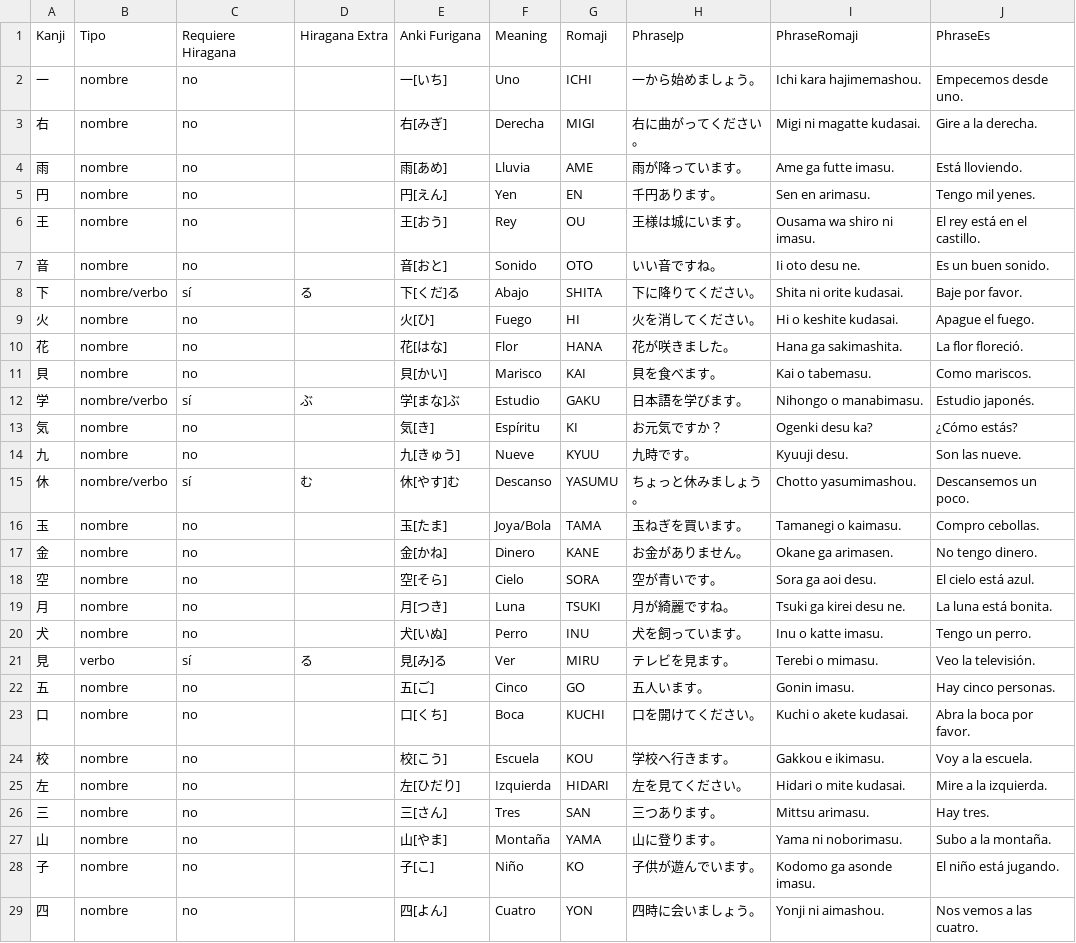
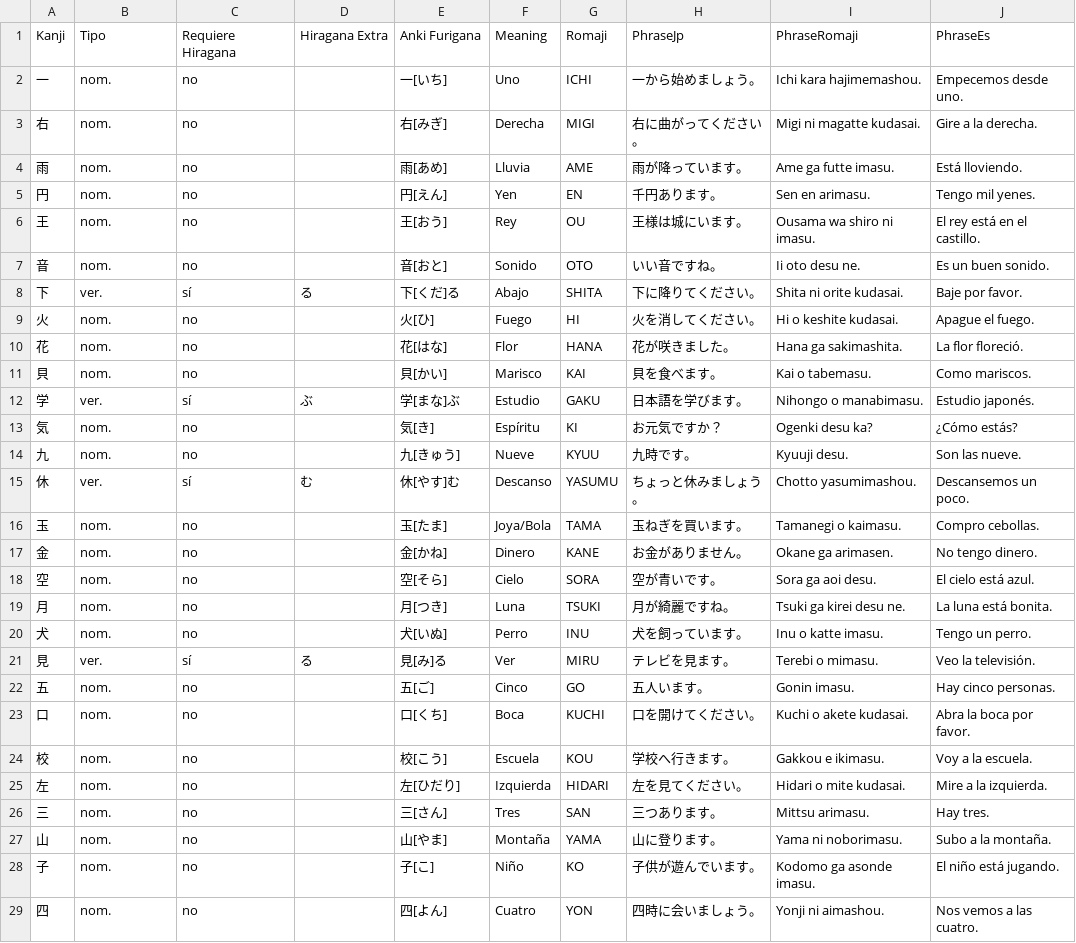
Before and after one commit to GabrielRullan/nihongo, a CSV file: kanjis-80.csv, drawn as a sheet; only a part is shown; the diff covers the shown part only.

Commit message:
none

```diff
--- a/kanjis-80.csv
+++ b/kanjis-80.csv
@@ -1,29 +1,29 @@
 Kanji,Tipo,Requiere Hiragana,Hiragana Extra,Anki Furigana,Meaning,Romaji,PhraseJp,PhraseRomaji,PhraseEs
-一,nombre,no,,一[いち],Uno,ICHI,一から始めましょう。,Ichi kara hajimemashou.,Empecemos desde uno.
-右,nombre,no,,右[みぎ],Derecha,MIGI,右に曲がってください。,Migi ni magatte kudasai.,Gire a la derecha.
-雨,nombre,no,,雨[あめ],Lluvia,AME,雨が降っています。,Ame ga futte imasu.,Está lloviendo.
-円,nombre,no,,円[えん],Yen,EN,千円あります。,Sen en arimasu.,Tengo mil yenes.
-王,nombre,no,,王[おう],Rey,OU,王様は城にいます。,Ousama wa shiro ni imasu.,El rey está en el castillo.
-音,nombre,no,,音[おと],Sonido,OTO,いい音ですね。,Ii oto desu ne.,Es un buen sonido.
-下,nombre/verbo,sí,る,下[くだ]る,Abajo,SHITA,下に降りてください。,Shita ni orite kudasai.,Baje por favor.
-火,nombre,no,,火[ひ],Fuego,HI,火を消してください。,Hi o keshite kudasai.,Apague el fuego.
-花,nombre,no,,花[はな],Flor,HANA,花が咲きました。,Hana ga sakimashita.,La flor floreció.
-貝,nombre,no,,貝[かい],Marisco,KAI,貝を食べます。,Kai o tabemasu.,Como mariscos.
-学,nombre/verbo,sí,ぶ,学[まな]ぶ,Estudio,GAKU,日本語を学びます。,Nihongo o manabimasu.,Estudio japonés.
-気,nombre,no,,気[き],Espíritu,KI,お元気ですか？,Ogenki desu ka?,¿Cómo estás?
-九,nombre,no,,九[きゅう],Nueve,KYUU,九時です。,Kyuuji desu.,Son las nueve.
-休,nombre/verbo,sí,む,休[やす]む,Descanso,YASUMU,ちょっと休みましょう。,Chotto yasumimashou.,Descansemos un poco.
-玉,nombre,no,,玉[たま],Joya/Bola,TAMA,玉ねぎを買います。,Tamanegi o kaimasu.,Compro cebollas.
-金,nombre,no,,金[かね],Dinero,KANE,お金がありません。,Okane ga arimasen.,No tengo dinero.
-空,nombre,no,,空[そら],Cielo,SORA,空が青いです。,Sora ga aoi desu.,El cielo está azul.
-月,nombre,no,,月[つき],Luna,TSUKI,月が綺麗ですね。,Tsuki ga kirei desu ne.,La luna está bonita.
-犬,nombre,no,,犬[いぬ],Perro,INU,犬を飼っています。,Inu o katte imasu.,Tengo un perro.
-見,verbo,sí,る,見[み]る,Ver,MIRU,テレビを見ます。,Terebi o mimasu.,Veo la televisión.
-五,nombre,no,,五[ご],Cinco,GO,五人います。,Gonin imasu.,Hay cinco personas.
-口,nombre,no,,口[くち],Boca,KUCHI,口を開けてください。,Kuchi o akete kudasai.,Abra la boca por favor.
-校,nombre,no,,校[こう],Escuela,KOU,学校へ行きます。,Gakkou e ikimasu.,Voy a la escuela.
-左,nombre,no,,左[ひだり],Izquierda,HIDARI,左を見てください。,Hidari o mite kudasai.,Mire a la izquierda.
-三,nombre,no,,三[さん],Tres,SAN,三つあります。,Mittsu arimasu.,Hay tres.
-山,nombre,no,,山[やま],Montaña,YAMA,山に登ります。,Yama ni noborimasu.,Subo a la montaña.
-子,nombre,no,,子[こ],Niño,KO,子供が遊んでいます。,Kodomo ga asonde imasu.,El niño está jugando.
-四,nombre,no,,四[よん],Cuatro,YON,四時に会いましょう。,Yonji ni aimashou.,Nos vemos a las cuatro.
+一,nom.,no,,一[いち],Uno,ICHI,一から始めましょう。,Ichi kara hajimemashou.,Empecemos desde uno.
+右,nom.,no,,右[みぎ],Derecha,MIGI,右に曲がってください。,Migi ni magatte kudasai.,Gire a la derecha.
+雨,nom.,no,,雨[あめ],Lluvia,AME,雨が降っています。,Ame ga futte imasu.,Está lloviendo.
+円,nom.,no,,円[えん],Yen,EN,千円あります。,Sen en arimasu.,Tengo mil yenes.
+王,nom.,no,,王[おう],Rey,OU,王様は城にいます。,Ousama wa shiro ni imasu.,El rey está en el castillo.
+音,nom.,no,,音[おと],Sonido,OTO,いい音ですね。,Ii oto desu ne.,Es un buen sonido.
+下,ver.,sí,る,下[くだ]る,Abajo,SHITA,下に降りてください。,Shita ni orite kudasai.,Baje por favor.
+火,nom.,no,,火[ひ],Fuego,HI,火を消してください。,Hi o keshite kudasai.,Apague el fuego.
+花,nom.,no,,花[はな],Flor,HANA,花が咲きました。,Hana ga sakimashita.,La flor floreció.
+貝,nom.,no,,貝[かい],Marisco,KAI,貝を食べます。,Kai o tabemasu.,Como mariscos.
+学,ver.,sí,ぶ,学[まな]ぶ,Estudio,GAKU,日本語を学びます。,Nihongo o manabimasu.,Estudio japonés.
+気,nom.,no,,気[き],Espíritu,KI,お元気ですか？,Ogenki desu ka?,¿Cómo estás?
+九,nom.,no,,九[きゅう],Nueve,KYUU,九時です。,Kyuuji desu.,Son las nueve.
+休,ver.,sí,む,休[やす]む,Descanso,YASUMU,ちょっと休みましょう。,Chotto yasumimashou.,Descansemos un poco.
+玉,nom.,no,,玉[たま],Joya/Bola,TAMA,玉ねぎを買います。,Tamanegi o kaimasu.,Compro cebollas.
+金,nom.,no,,金[かね],Dinero,KANE,お金がありません。,Okane ga arimasen.,No tengo dinero.
+空,nom.,no,,空[そら],Cielo,SORA,空が青いです。,Sora ga aoi desu.,El cielo está azul.
+月,nom.,no,,月[つき],Luna,TSUKI,月が綺麗ですね。,Tsuki ga kirei desu ne.,La luna está bonita.
+犬,nom.,no,,犬[いぬ],Perro,INU,犬を飼っています。,Inu o katte imasu.,Tengo un perro.
+見,ver.,sí,る,見[み]る,Ver,MIRU,テレビを見ます。,Terebi o mimasu.,Veo la televisión.
+五,nom.,no,,五[ご],Cinco,GO,五人います。,Gonin imasu.,Hay cinco personas.
+口,nom.,no,,口[くち],Boca,KUCHI,口を開けてください。,Kuchi o akete kudasai.,Abra la boca por favor.
+校,nom.,no,,校[こう],Escuela,KOU,学校へ行きます。,Gakkou e ikimasu.,Voy a la escuela.
+左,nom.,no,,左[ひだり],Izquierda,HIDARI,左を見てください。,Hidari o mite kudasai.,Mire a la izquierda.
+三,nom.,no,,三[さん],Tres,SAN,三つあります。,Mittsu arimasu.,Hay tres.
+山,nom.,no,,山[やま],Montaña,YAMA,山に登ります。,Yama ni noborimasu.,Subo a la montaña.
+子,nom.,no,,子[こ],Niño,KO,子供が遊んでいます。,Kodomo ga asonde imasu.,El niño está jugando.
+四,nom.,no,,四[よん],Cuatro,YON,四時に会いましょう。,Yonji ni aimashou.,Nos vemos a las cuatro.
```
Also changed, not shown: 54 edited cells elsewhere in this file.
